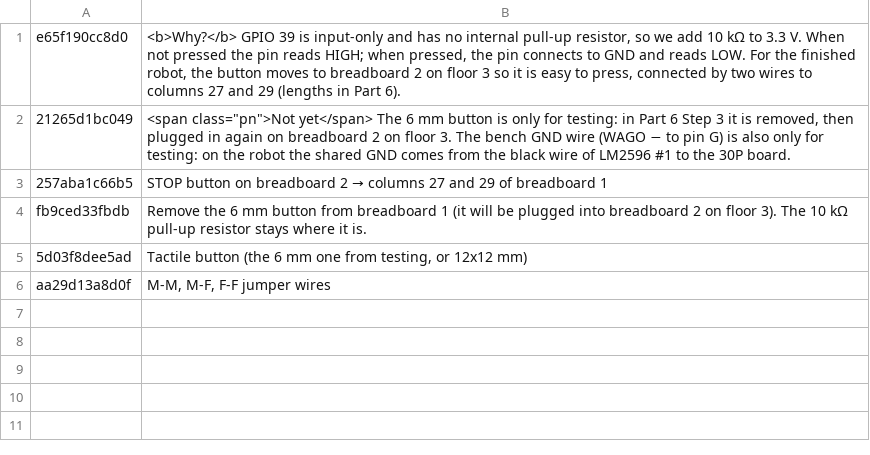
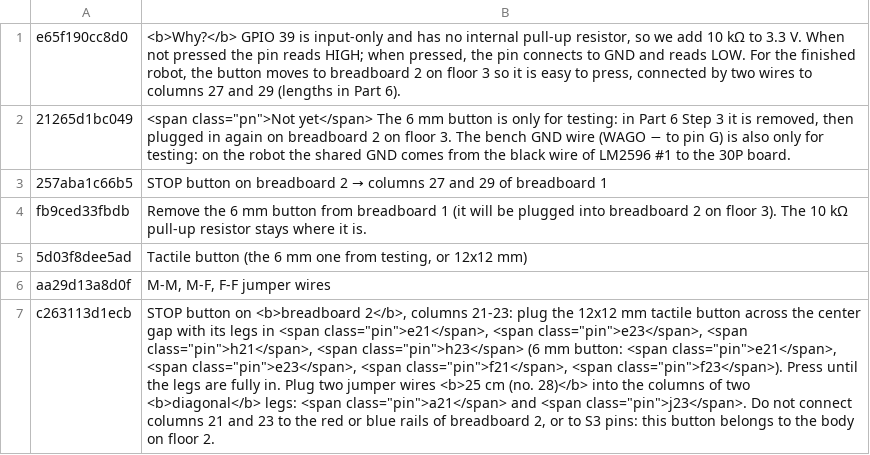
Before and after one commit to rizkyadisatria/rizkyadisatria.github.io, a TSV file: public/controller/_alat/terjemahan/robot-ai-22-stop.tsv, drawn as a sheet; the diff names each change by its address in the sheet, - before the commit and + after, or states it on an @@ line.

Commit message:
Panduan robot-ai: tombol STOP 12x12 di breadboard 2 (e21, e23, h21, h23)

```diff
--- a/public/controller/_alat/terjemahan/robot-ai-22-stop.tsv
+++ b/public/controller/_alat/terjemahan/robot-ai-22-stop.tsv
+row 7: c263113d1ecb | STOP button on <b>breadboard 2</b>, columns 21-23: plug the 12x12 mm tactile button across the center gap with its legs in <span class="pin">e21</span>, <span class="pin">e23</span>, <span class="pin">h21</span>, <span class="pin">h23</span> (6 mm button: <span class="pin">e21</span>, <span class="pin">e23</span>, <span class="pin">f21</span>, <span class="pin">f23</span>). Press until the legs are fully in. Plug two jumper wires <b>25 cm (no. 28)</b> into the columns of two <b>diagonal</b> legs: <span class="pin">a21</span> and <span class="pin">j23</span>. Do not connect columns 21 and 23 to the red or blue rails of breadboard 2, or to S3 pins: this button belongs to the body on floor 2.
```
Also changed, not shown: public/controller/_alat/terjemahan/robot-ai-24-audio-bb2.tsv, 5 other files.
